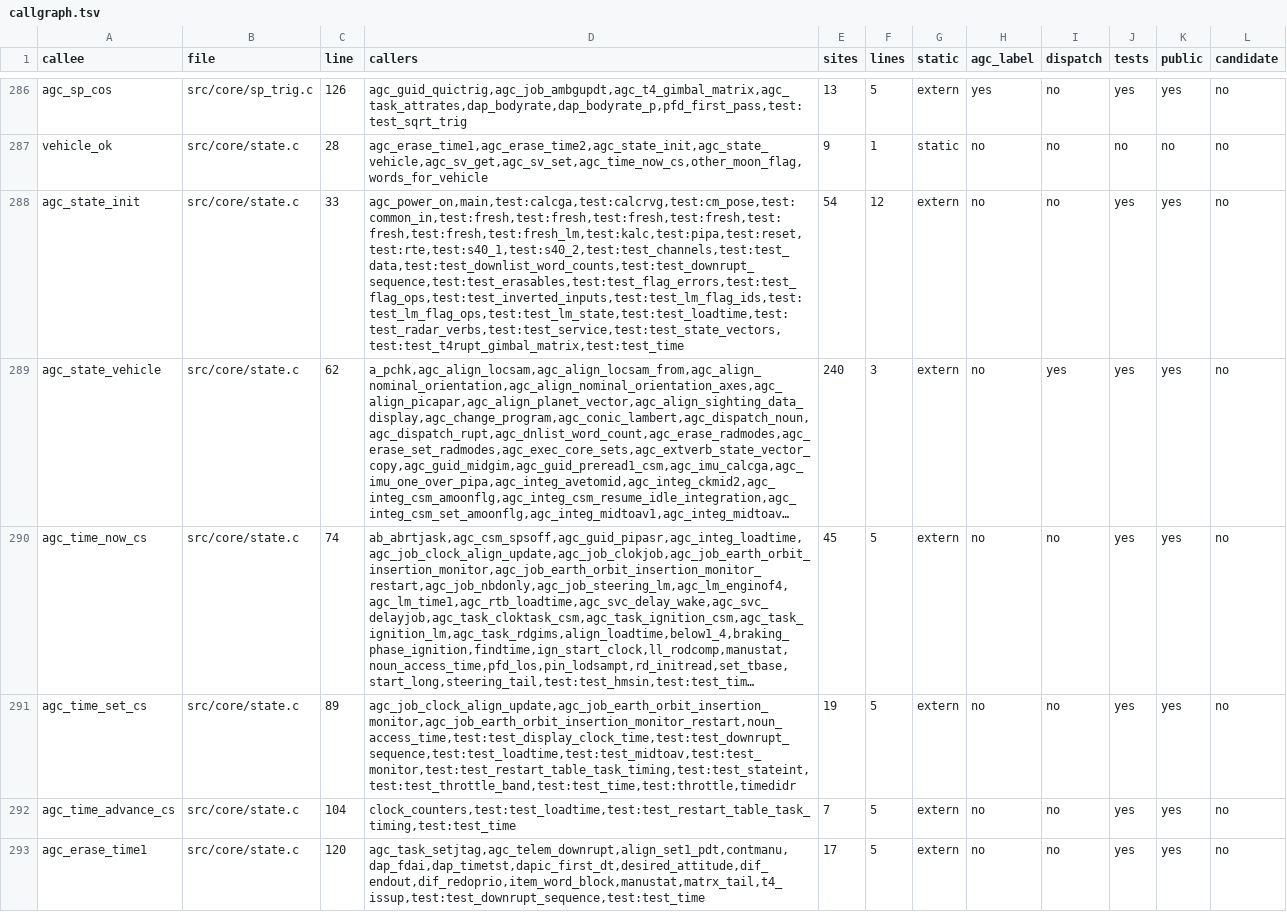
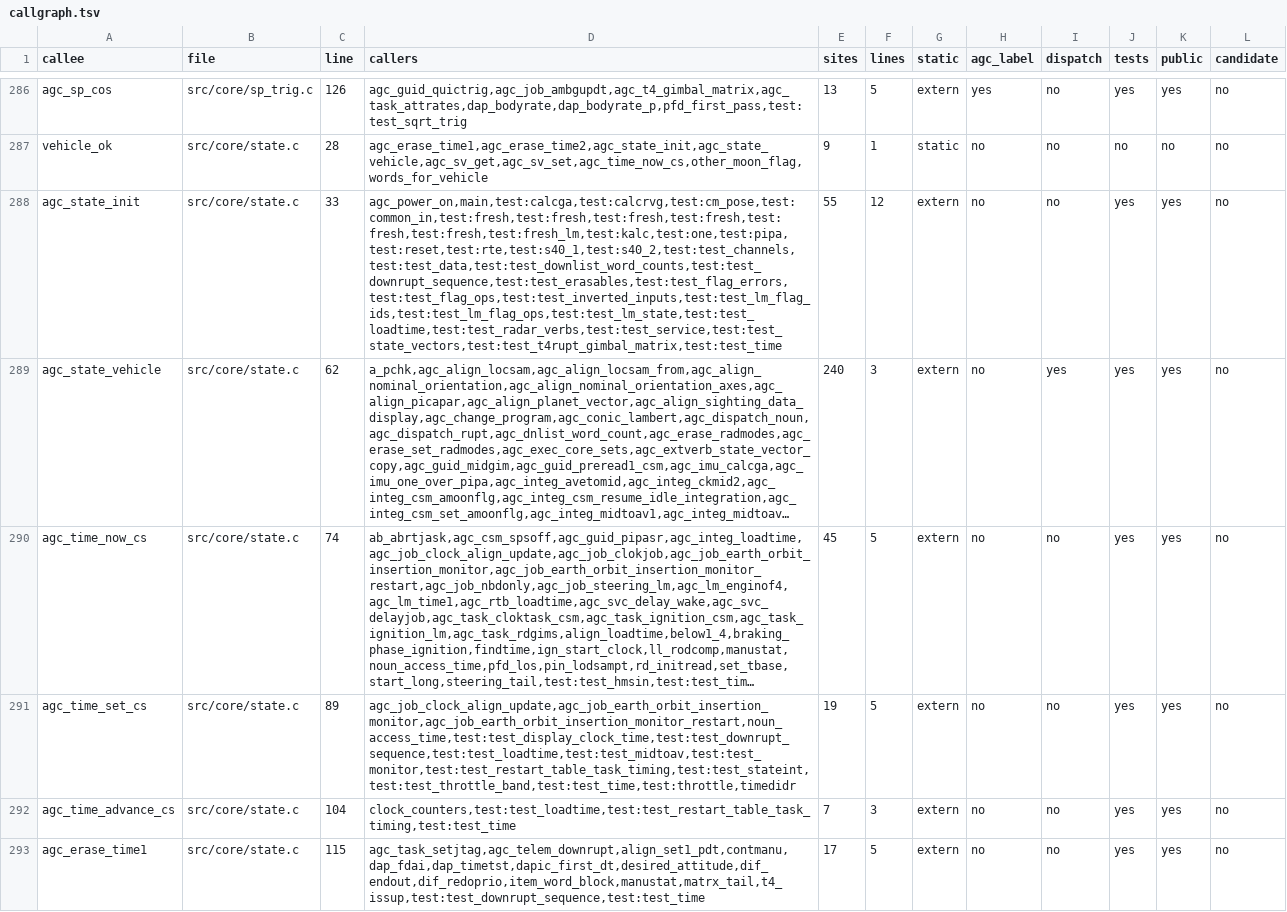
Before and after one commit to bobjoe400/apollo-c, a TSV file: docs/overview/callgraph.tsv, drawn as a sheet; only a part is shown, gaps mark what is left out; long unchanged cells end in …; the diff covers the shown part only; the diff names each change by its address in the sheet, - before the commit and + after, or states it on an @@ line.

```diff
--- a/docs/overview/callgraph.tsv
+++ b/docs/overview/callgraph.tsv
-D288 (callers): agc_power_on,main,test:calcga,test:calcrvg,test:cm_pose,test:common_in,test:fresh,test:fresh,test:fresh,test:fresh,test:fresh,test:fresh,test:fresh_lm,test:kalc,test:pipa,test:reset,test:rte,test:s40_1,test:s40_2,test:test_channels,test:test_data,test:test_downlist_word_counts,test:test_downrupt_sequence,test:test_erasables,test:test_flag_errors,test:test_flag_ops,test:test_inverted_inputs,test:test_lm_flag_ids,test:test_lm_flag_ops,test:test_lm_state,test:test_loadtime,test:test_radar_verbs,test:test_service,test:test_state_vectors,test:test_t4rupt_gimbal_matrix,test:test_time
+D288 (callers): agc_power_on,main,test:calcga,test:calcrvg,test:cm_pose,test:common_in,test:fresh,test:fresh,test:fresh,test:fresh,test:fresh,test:fresh,test:fresh_lm,test:kalc,test:one,test:pipa,test:reset,test:rte,test:s40_1,test:s40_2,test:test_channels,test:test_data,test:test_downlist_word_counts,test:test_downrupt_sequence,test:test_erasables,test:test_flag_errors,test:test_flag_ops,test:test_inverted_inputs,test:test_lm_flag_ids,test:test_lm_flag_ops,test:test_lm_state,test:test_loadtime,test:test_radar_verbs,test:test_service,test:test_state_vectors,test:test_t4rupt_gimbal_matrix,test:test_time
-E288 (sites): 54
+E288 (sites): 55
-F292 (lines): 5
+F292 (lines): 3
-C293 (line): 120
+C293 (line): 115
```
Also changed, not shown: 159 edited cells elsewhere in this file, docs/overview/collapse_candidates.tsv, 31 other files.
